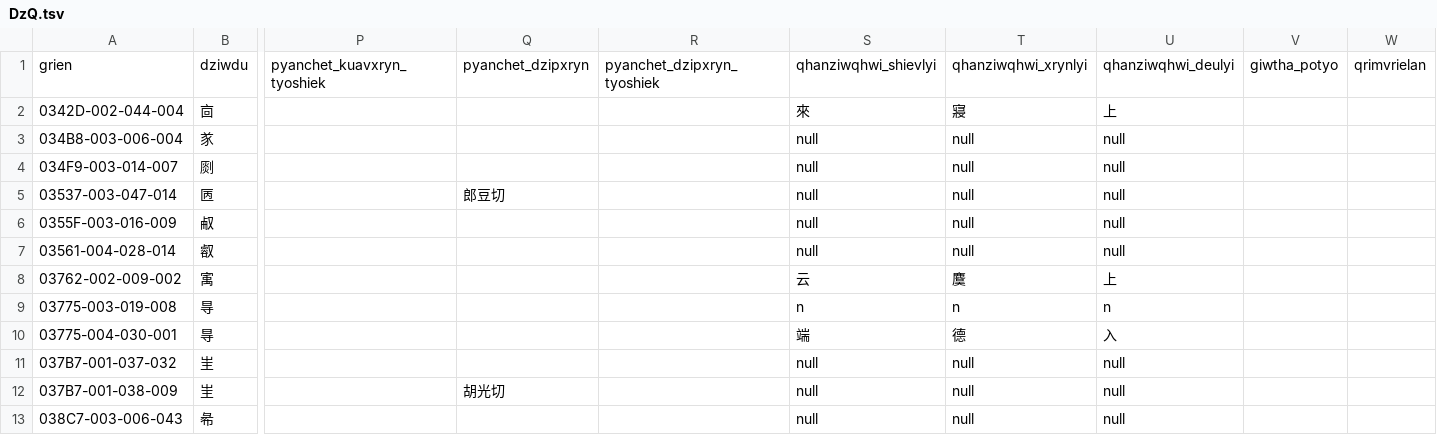
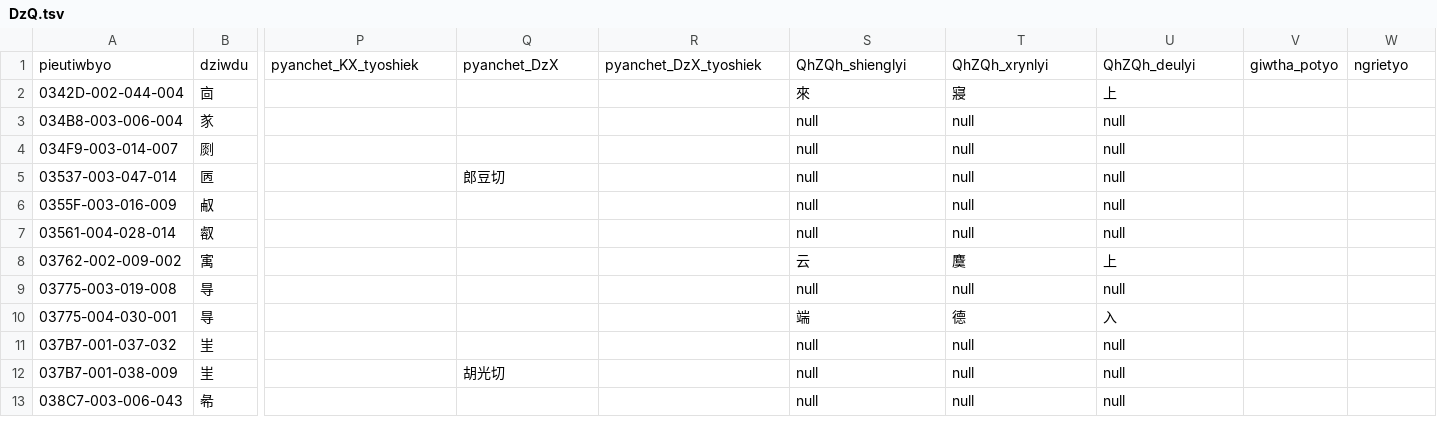
Before and after one commit to Magnezone462/qhanshiengkho, a TSV file: DzQ.tsv, drawn as a sheet; only a part is shown, gaps mark what is left out; removed rows and columns are numbered as before the commit, all else as after; rows hold the shown columns only; the diff names each change by its address in the sheet, - before the commit and + after, or states it on an @@ line.

```diff
--- a/DzQ.tsv
+++ b/DzQ.tsv
-row 1: grien | dziwdu | pyanchet_kuavxryn_tyoshiek | pyanchet_dzipxryn | pyanchet_dzipxryn_tyoshiek | qhanziwqhwi_shievlyi | qhanziwqhwi_xrynlyi | qhanziwqhwi_deulyi | giwtha_potyo | qrimvrielan
+row 1: pieutiwbyo | dziwdu | pyanchet_KX_tyoshiek | pyanchet_DzX | pyanchet_DzX_tyoshiek | QhZQh_shienglyi | QhZQh_xrynlyi | QhZQh_deulyi | giwtha_potyo | ngrietyo
-S9: n
+S9: null
-T9: n
+T9: null
-U9: n
+U9: null
```
Also changed, not shown: DzSh.tsv, SKXM.tsv, 2 other files.
